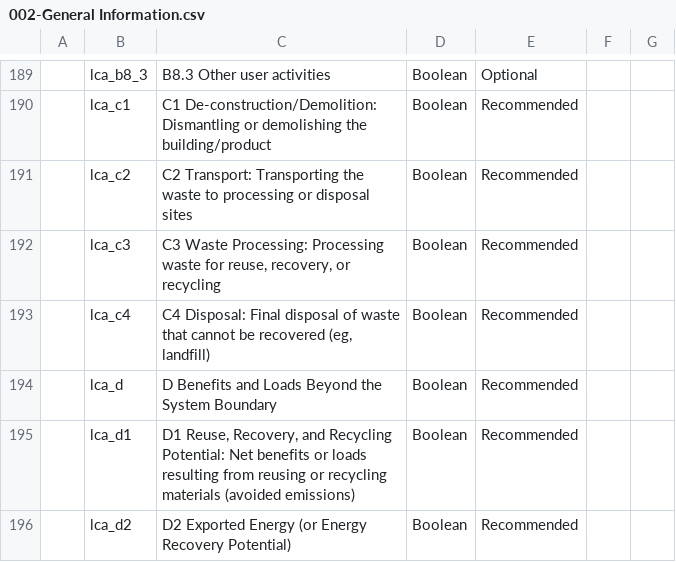
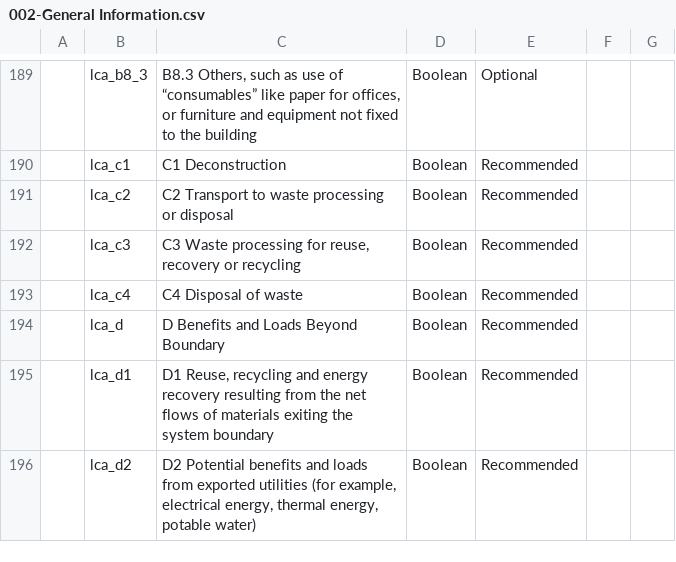
Before and after one commit to EPFL-ENAC/lmc-openbdf, a CSV file: translators/translator_at/002-General Information.csv, drawn as a sheet; only a part is shown, gaps mark what is left out; the diff covers the shown part only; the diff names each change by its address in the sheet, - before the commit and + after, or states it on an @@ line.

```diff
--- a/translators/translator_at/002-General Information.csv
+++ b/translators/translator_at/002-General Information.csv
-C189: B8.3 Other user activities
+C189: B8.3 Others, such as use of “consumables” like paper for offices, or furniture and equipment not fixed to the building
-C190: C1 De-construction/Demolition: Dismantling or demolishing the building/product
+C190: C1 Deconstruction
-C191: C2 Transport: Transporting the waste to processing or disposal sites
+C191: C2 Transport to waste processing or disposal
-C192: C3 Waste Processing: Processing waste for reuse, recovery, or recycling
+C192: C3 Waste processing for reuse, recovery or recycling
-C193: C4 Disposal: Final disposal of waste that cannot be recovered (eg, landfill)
+C193: C4 Disposal of waste
-C194: D Benefits and Loads Beyond the System Boundary
+C194: D Benefits and Loads Beyond Boundary
-C195: D1 Reuse, Recovery, and Recycling Potential: Net benefits or loads resulting from reusing or recycling materials (avoided emissions)
+C195: D1 Reuse, recycling and energy recovery resulting from the net flows of materials exiting the system boundary
-C196: D2 Exported Energy (or Energy Recovery Potential)
+C196: D2 Potential benefits and loads from exported utilities (for example, electrical energy, thermal energy, potable water)
```
Also changed, not shown: 21 edited cells elsewhere in this file, 3 other files.
